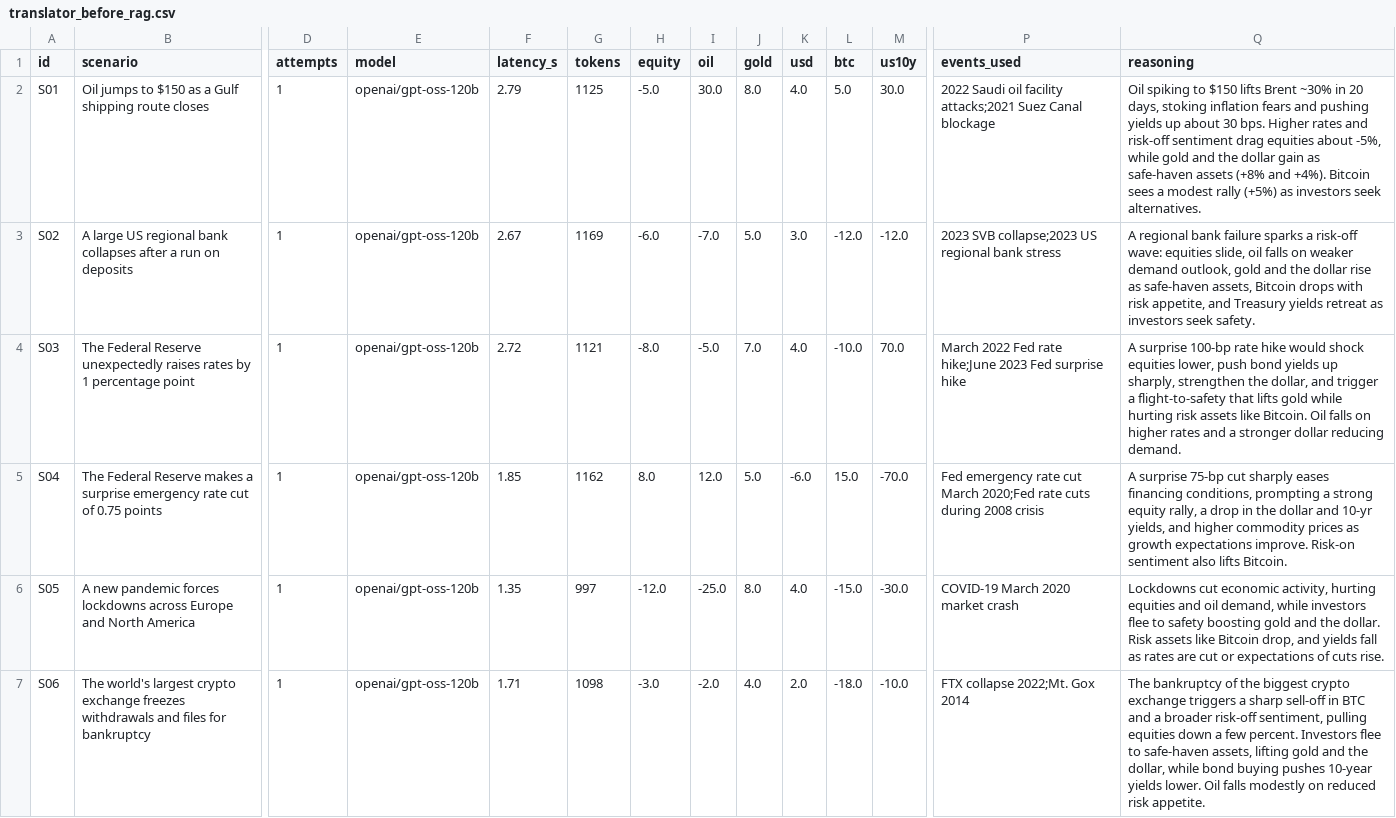
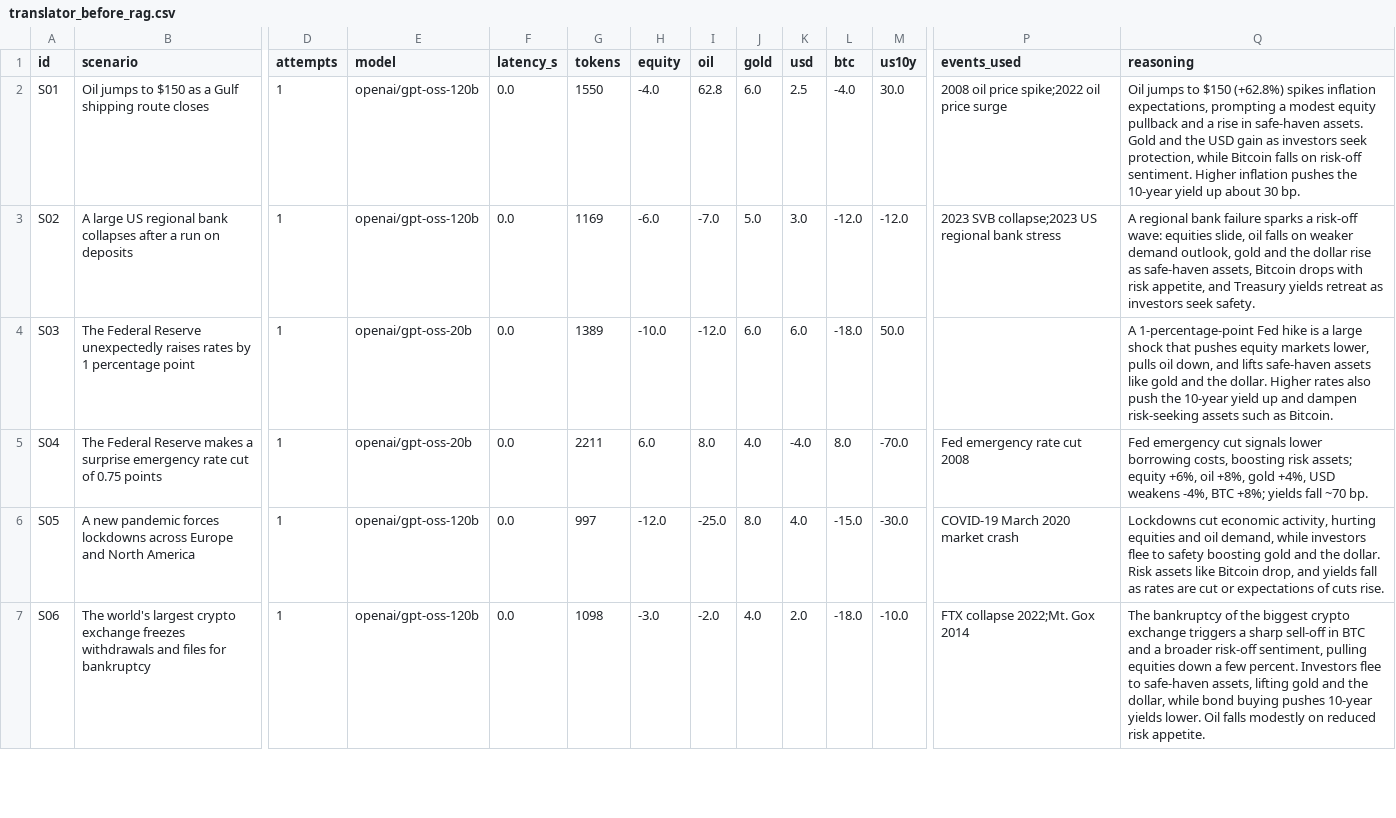
Before and after one commit to CharbelN/CrisisLens, a CSV file: eval/results/translator_before_rag.csv, drawn as a sheet; only a part is shown, gaps mark what is left out; the diff covers the shown part only; the diff names each change by its address in the sheet, - before the commit and + after, or states it on an @@ line.

Commit message:
Build step 5c: starting levels for headlines that state a level
- The model was never told today's prices, so "oil jumps to $150" came out as
  +10-30% instead of +62.8% from Brent at $92.14
- checks/levels.py: latest level per driver from market_data.csv; the model lists
  levels the headline states ("stated_levels"); code checks each one is a number
  in the text, computes the exact move, asks again if the model's move is off,
  and puts in the computed move on the last attempt
- Starting levels go in the prompt only when the headline contains a number
  (showing them for every headline inflated moves on untouched drivers: 76%)
- App shows each stated level and whether code checked or set the move
- New eval: eval/level_scenarios.csv + run_levels.py: 0/9 right before, 9/9 after
  (none set by code)
- 20 scenarios: direction agreement 80% before and with RAG
- Tests (81 passing)

```diff
--- a/eval/results/translator_before_rag.csv
+++ b/eval/results/translator_before_rag.csv
-F2 (latency_s): 2.79
+F2 (latency_s): 0.0
-G2 (tokens): 1125
+G2 (tokens): 1550
-H2 (equity): -5.0
+H2 (equity): -4.0
-I2 (oil): 30.0
+I2 (oil): 62.8
-J2 (gold): 8.0
+J2 (gold): 6.0
-K2 (usd): 4.0
+K2 (usd): 2.5
-L2 (btc): 5.0
+L2 (btc): -4.0
-P2 (events_used): 2022 Saudi oil facility attacks;2021 Suez Canal blockage
+P2 (events_used): 2008 oil price spike;2022 oil price surge
-Q2 (reasoning): Oil spiking to $150 lifts Brent ~30% in 20 days, stoking inflation fears and pushing yields up about 30 bps. Higher rates and risk‑off sentiment drag equities about -5%, while gold and the dollar gain as safe‑haven assets (+8% and +4%). Bitcoin sees a modest rally (+5%) as investors seek alternatives.
+Q2 (reasoning): Oil jumps to $150 (+62.8%) spikes inflation expectations, prompting a modest equity pullback and a rise in safe‑haven assets. Gold and the USD gain as investors seek protection, while Bitcoin falls on risk‑off sentiment. Higher inflation pushes the 10‑year yield up about 30 bp.
-F3 (latency_s): 2.67
+F3 (latency_s): 0.0
-E4:E5 (model): openai/gpt-oss-120b
+E4:E5 (model): openai/gpt-oss-20b
-F4 (latency_s): 2.72
+F4 (latency_s): 0.0
-G4 (tokens): 1121
+G4 (tokens): 1389
-H4 (equity): -8.0
+H4 (equity): -10.0
-I4 (oil): -5.0
+I4 (oil): -12.0
-J4 (gold): 7.0
+J4 (gold): 6.0
-K4 (usd): 4.0
+K4 (usd): 6.0
-L4 (btc): -10.0
+L4 (btc): -18.0
-M4 (us10y): 70.0
+M4 (us10y): 50.0
-P4 (events_used): March 2022 Fed rate hike;June 2023 Fed surprise hike
+P4 (events_used): (empty)
-Q4 (reasoning): A surprise 100‑bp rate hike would shock equities lower, push bond yields up sharply, strengthen the dollar, and trigger a flight‑to‑safety that lifts gold while hurting risk assets like Bitcoin. Oil falls on higher rates and a stronger dollar reducing demand.
+Q4 (reasoning): A 1‑percentage‑point Fed hike is a large shock that pushes equity markets lower, pulls oil down, and lifts safe‑haven assets like gold and the dollar. Higher rates also push the 10‑year yield up and dampen risk‑seeking assets such as Bitcoin.
-F5 (latency_s): 1.85
+F5 (latency_s): 0.0
-G5 (tokens): 1162
+G5 (tokens): 2211
-H5 (equity): 8.0
+H5 (equity): 6.0
-I5 (oil): 12.0
+I5 (oil): 8.0
-J5 (gold): 5.0
+J5 (gold): 4.0
-K5 (usd): -6.0
+K5 (usd): -4.0
-L5 (btc): 15.0
+L5 (btc): 8.0
-P5 (events_used): …rate cut March 2020;Fed rate cuts during 2008 crisis
+P5 (events_used): …rate cut 2008
-Q5 (reasoning): A surprise 75‑bp cut sharply eases financing conditions, prompting a strong equity rally, a drop in the dollar and 10‑yr yields, and higher commodity prices as growth expectations improve. Risk‑on sentiment also lifts Bitcoin.
+Q5 (reasoning): Fed emergency cut signals lower borrowing costs, boosting risk assets; equity +6%, oil +8%, gold +4%, USD weakens -4%, BTC +8%; yields fall ~70 bp.
-F6 (latency_s): 1.35
+F6 (latency_s): 0.0
-F7 (latency_s): 1.71
+F7 (latency_s): 0.0
```
Also changed, not shown: 33 edited cells elsewhere in this file, eval/results/rag_comparison.csv, eval/results/translator_with_rag.csv, 11 other files.
